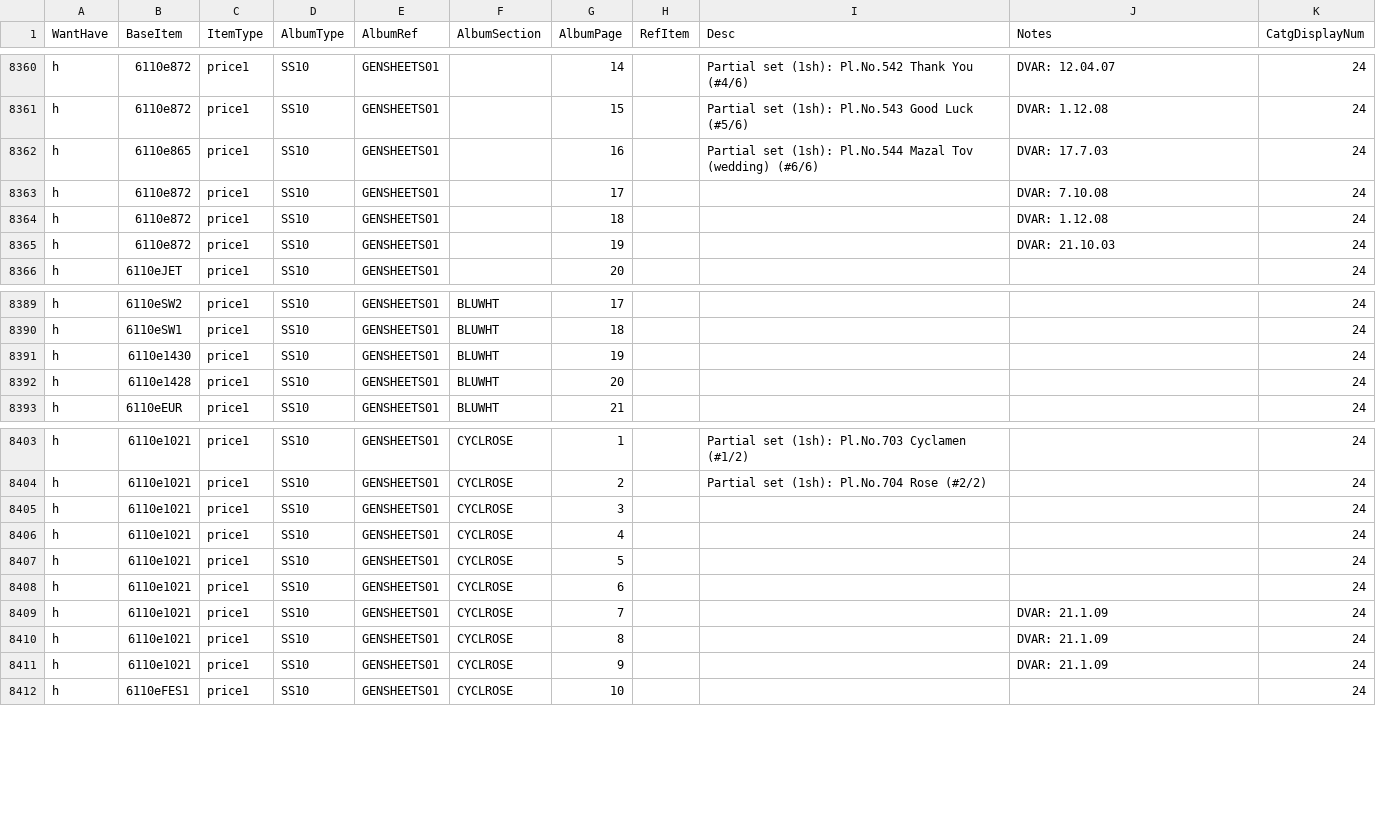
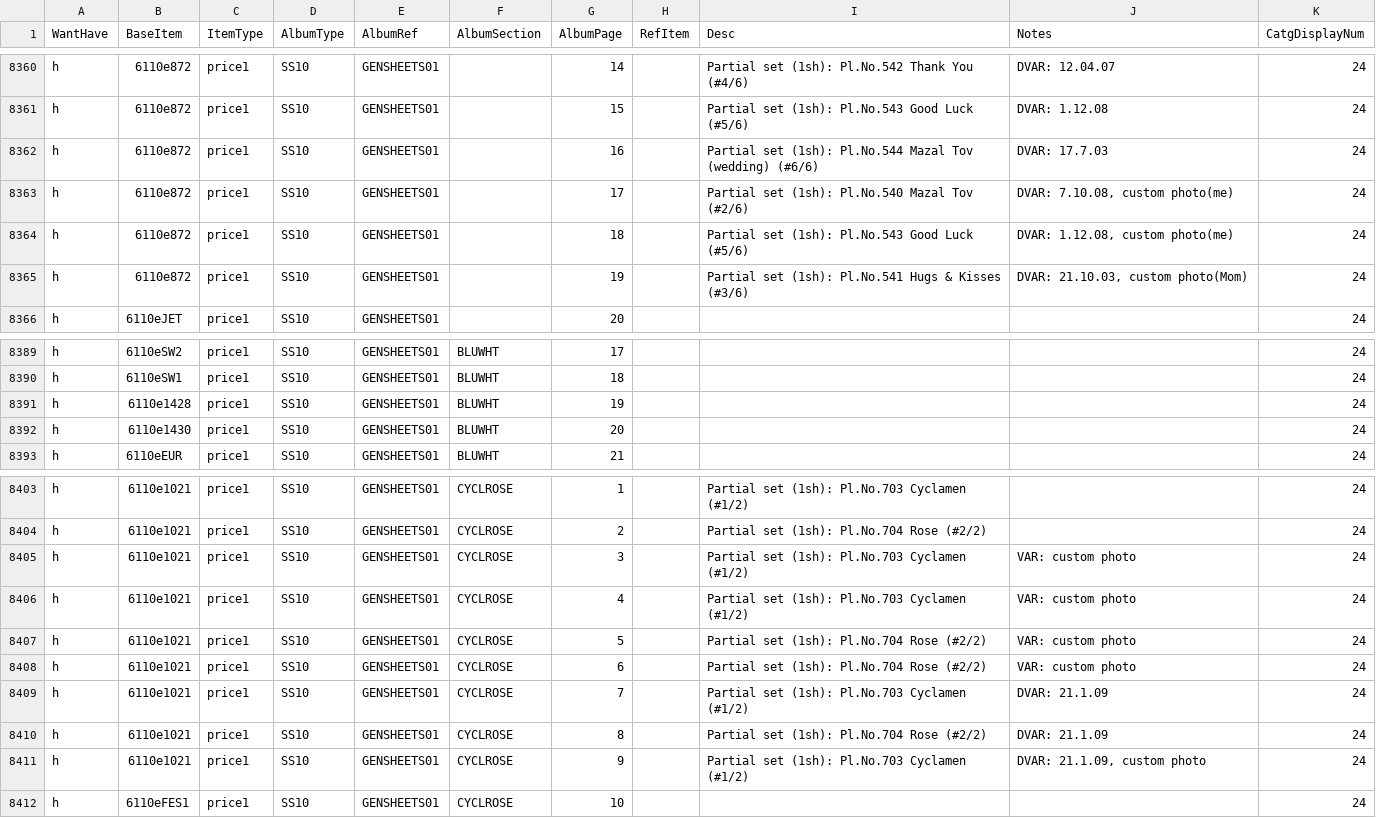
Before and after one commit to mmehr2/StampCollection, a CSV file: inventory.csv, drawn as a sheet; only a part is shown, gaps mark what is left out.

Commit message:
Fixup data entry errors

```diff
--- a/inventory.csv
+++ b/inventory.csv
@@ -8361,6 +8361,6 @@ h,6110e872,price1,SS10,GENSHEETS01,,14,,Partial set (1sh): Pl.No.542 Thank You (
 h,6110e872,price1,SS10,GENSHEETS01,,15,,Partial set (1sh): Pl.No.543 Good Luck (#5/6),DVAR: 1.12.08,24
-h,6110e865,price1,SS10,GENSHEETS01,,16,,Partial set (1sh): Pl.No.544 Mazal Tov (wedding) (#6/6),DVAR: 17.7.03,24
-h,6110e872,price1,SS10,GENSHEETS01,,17,,,DVAR: 7.10.08,24
-h,6110e872,price1,SS10,GENSHEETS01,,18,,,DVAR: 1.12.08,24
-h,6110e872,price1,SS10,GENSHEETS01,,19,,,DVAR: 21.10.03,24
+h,6110e872,price1,SS10,GENSHEETS01,,16,,Partial set (1sh): Pl.No.544 Mazal Tov (wedding) (#6/6),DVAR: 17.7.03,24
+h,6110e872,price1,SS10,GENSHEETS01,,17,,Partial set (1sh): Pl.No.540 Mazal Tov (#2/6),"DVAR: 7.10.08, custom photo(me)",24
+h,6110e872,price1,SS10,GENSHEETS01,,18,,Partial set (1sh): Pl.No.543 Good Luck (#5/6),"DVAR: 1.12.08, custom photo(me)",24
+h,6110e872,price1,SS10,GENSHEETS01,,19,,Partial set (1sh): Pl.No.541 Hugs & Kisses (#3/6),"DVAR: 21.10.03, custom photo(Mom)",24
 h,6110eJET,price1,SS10,GENSHEETS01,,20,,,,24
@@ -8390,4 +8390,4 @@ h,6110eSW2,price1,SS10,GENSHEETS01,BLUWHT,17,,,,24
 h,6110eSW1,price1,SS10,GENSHEETS01,BLUWHT,18,,,,24
-h,6110e1430,price1,SS10,GENSHEETS01,BLUWHT,19,,,,24
-h,6110e1428,price1,SS10,GENSHEETS01,BLUWHT,20,,,,24
+h,6110e1428,price1,SS10,GENSHEETS01,BLUWHT,19,,,,24
+h,6110e1430,price1,SS10,GENSHEETS01,BLUWHT,20,,,,24
 h,6110eEUR,price1,SS10,GENSHEETS01,BLUWHT,21,,,,24
@@ -8404,9 +8404,9 @@ h,6110e1021,price1,SS10,GENSHEETS01,CYCLROSE,1,,Partial set (1sh): Pl.No.703 Cyc
 h,6110e1021,price1,SS10,GENSHEETS01,CYCLROSE,2,,Partial set (1sh): Pl.No.704 Rose (#2/2),,24
-h,6110e1021,price1,SS10,GENSHEETS01,CYCLROSE,3,,,,24
-h,6110e1021,price1,SS10,GENSHEETS01,CYCLROSE,4,,,,24
-h,6110e1021,price1,SS10,GENSHEETS01,CYCLROSE,5,,,,24
-h,6110e1021,price1,SS10,GENSHEETS01,CYCLROSE,6,,,,24
-h,6110e1021,price1,SS10,GENSHEETS01,CYCLROSE,7,,,DVAR: 21.1.09,24
-h,6110e1021,price1,SS10,GENSHEETS01,CYCLROSE,8,,,DVAR: 21.1.09,24
-h,6110e1021,price1,SS10,GENSHEETS01,CYCLROSE,9,,,DVAR: 21.1.09,24
+h,6110e1021,price1,SS10,GENSHEETS01,CYCLROSE,3,,Partial set (1sh): Pl.No.703 Cyclamen (#1/2),VAR: custom photo,24
+h,6110e1021,price1,SS10,GENSHEETS01,CYCLROSE,4,,Partial set (1sh): Pl.No.703 Cyclamen (#1/2),VAR: custom photo,24
+h,6110e1021,price1,SS10,GENSHEETS01,CYCLROSE,5,,Partial set (1sh): Pl.No.704 Rose (#2/2),VAR: custom photo,24
+h,6110e1021,price1,SS10,GENSHEETS01,CYCLROSE,6,,Partial set (1sh): Pl.No.704 Rose (#2/2),VAR: custom photo,24
+h,6110e1021,price1,SS10,GENSHEETS01,CYCLROSE,7,,Partial set (1sh): Pl.No.703 Cyclamen (#1/2),DVAR: 21.1.09,24
+h,6110e1021,price1,SS10,GENSHEETS01,CYCLROSE,8,,Partial set (1sh): Pl.No.704 Rose (#2/2),DVAR: 21.1.09,24
+h,6110e1021,price1,SS10,GENSHEETS01,CYCLROSE,9,,Partial set (1sh): Pl.No.703 Cyclamen (#1/2),"DVAR: 21.1.09, custom photo",24
 h,6110eFES1,price1,SS10,GENSHEETS01,CYCLROSE,10,,,,24
```
